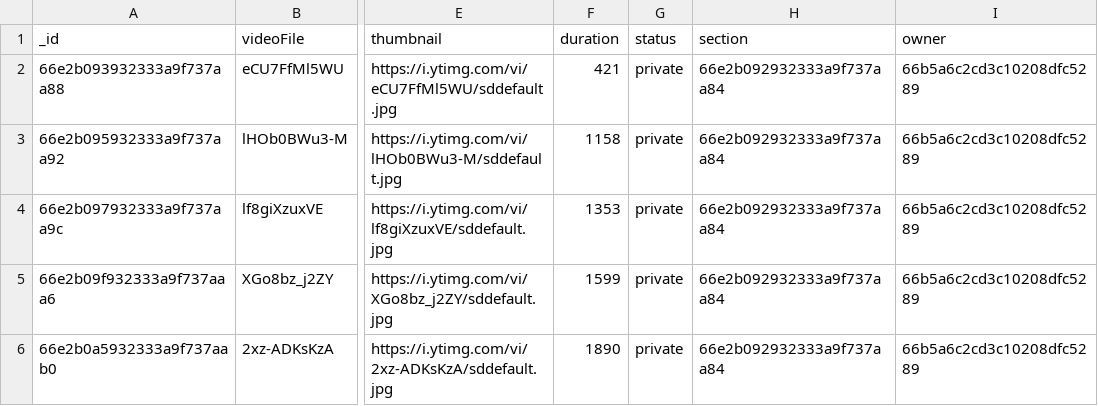
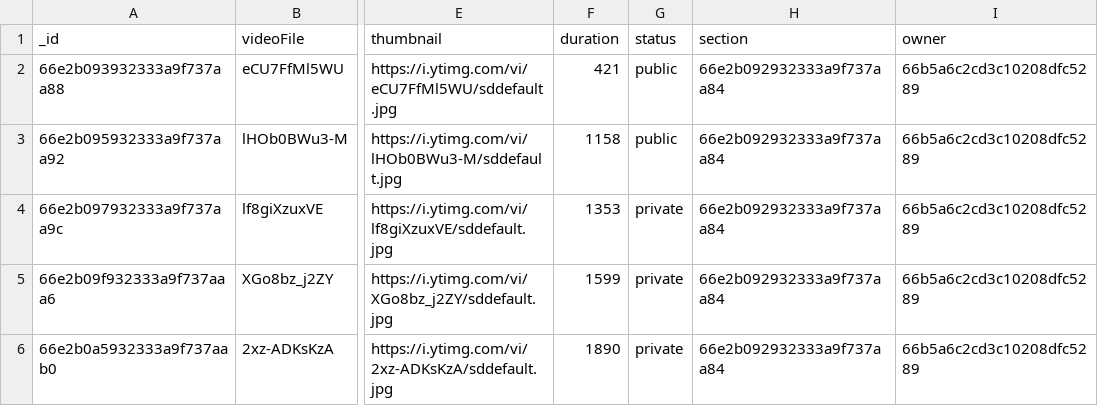
Before and after one commit to Yash-Zanzarukiya/EdTech-Platform, a CSV file: server/public/datasets/videos.csv, drawn as a sheet; only a part is shown, gaps mark what is left out; the diff names each change by its address in the sheet, - before the commit and + after, or states it on an @@ line.

```diff
--- a/server/public/datasets/videos.csv
+++ b/server/public/datasets/videos.csv
-G2:G3 (status): private
+G2:G3 (status): public
```
Also changed, not shown: 2 other files.
